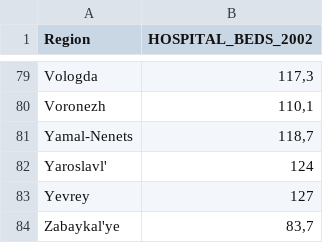
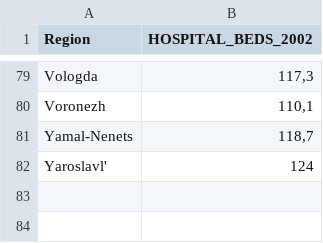
Before and after one commit to alex96736/lab4_report, a CSV file: HOSPITALBEDS.csv, drawn as a sheet; only a part is shown, gaps mark what is left out.

Commit message:
Update HOSPITALBEDS.csv

```diff
--- a/HOSPITALBEDS.csv
+++ b/HOSPITALBEDS.csv
@@ -82,3 +82 @@ Yamal-Nenets;118,7
 Yaroslavl';124
-Yevrey;127
-Zabaykal'ye;83,7
```
